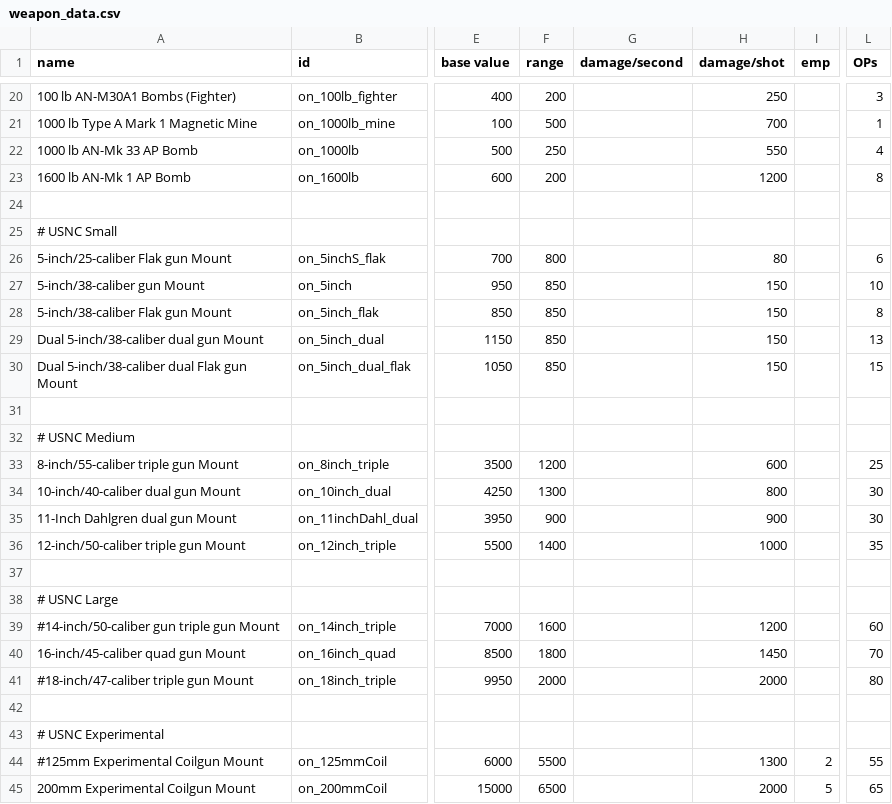
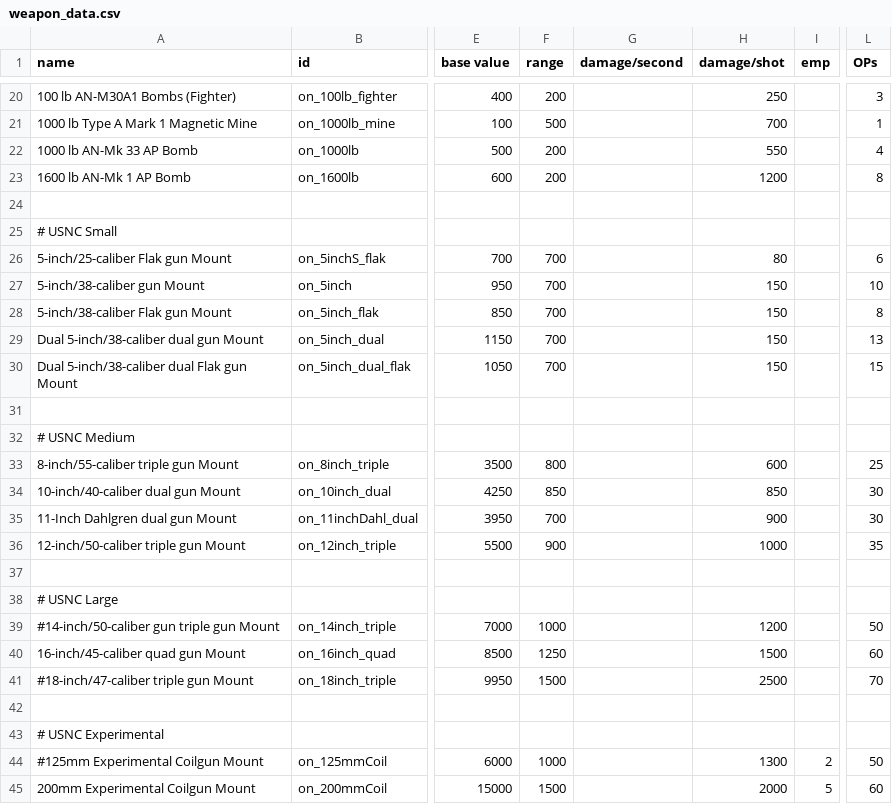
Before and after one commit to OfflcerSam/NavalSector, a CSV file: data/weapons/weapon_data.csv, drawn as a sheet; only a part is shown, gaps mark what is left out; the diff covers the shown part only; the diff names each change by its address in the sheet, - before the commit and + after, or states it on an @@ line.

Commit message:
vanilla'd ranges

```diff
--- a/data/weapons/weapon_data.csv
+++ b/data/weapons/weapon_data.csv
-F22 (range): 250
+F22 (range): 200
-F26 (range): 800
+F26 (range): 700
-F27:F30 (range): 850
+F27:F30 (range): 700
-F33 (range): 1200
+F33 (range): 800
-F34 (range): 1300
+F34 (range): 850
-H34 (damage/shot): 800
+H34 (damage/shot): 850
-F35 (range): 900
+F35 (range): 700
-F36 (range): 1400
+F36 (range): 900
-F39 (range): 1600
+F39 (range): 1000
-L39 (OPs): 60
+L39 (OPs): 50
-F40 (range): 1800
+F40 (range): 1250
-H40 (damage/shot): 1450
+H40 (damage/shot): 1500
-L40 (OPs): 70
+L40 (OPs): 60
-F41 (range): 2000
+F41 (range): 1500
-H41 (damage/shot): 2000
+H41 (damage/shot): 2500
-L41 (OPs): 80
+L41 (OPs): 70
-F44 (range): 5500
+F44 (range): 1000
-L44 (OPs): 55
+L44 (OPs): 50
-F45 (range): 6500
+F45 (range): 1500
-L45 (OPs): 65
+L45 (OPs): 60
```
Also changed, not shown: 39 edited cells elsewhere in this file, 2 other files.
